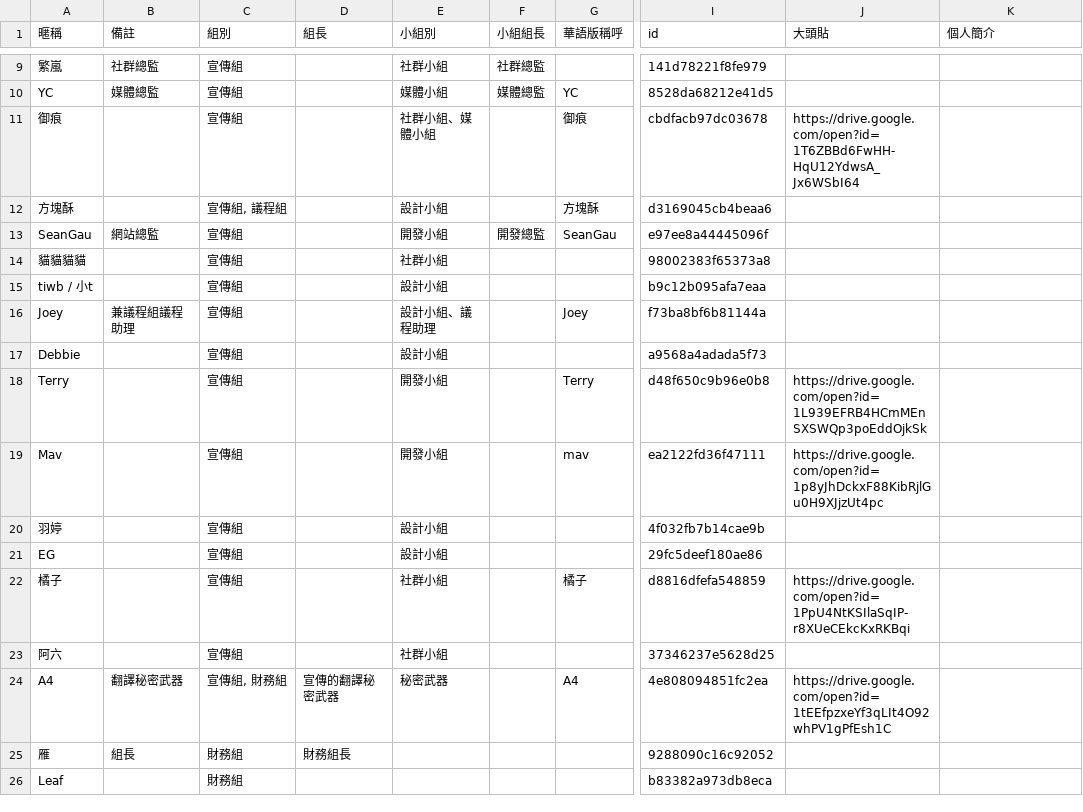
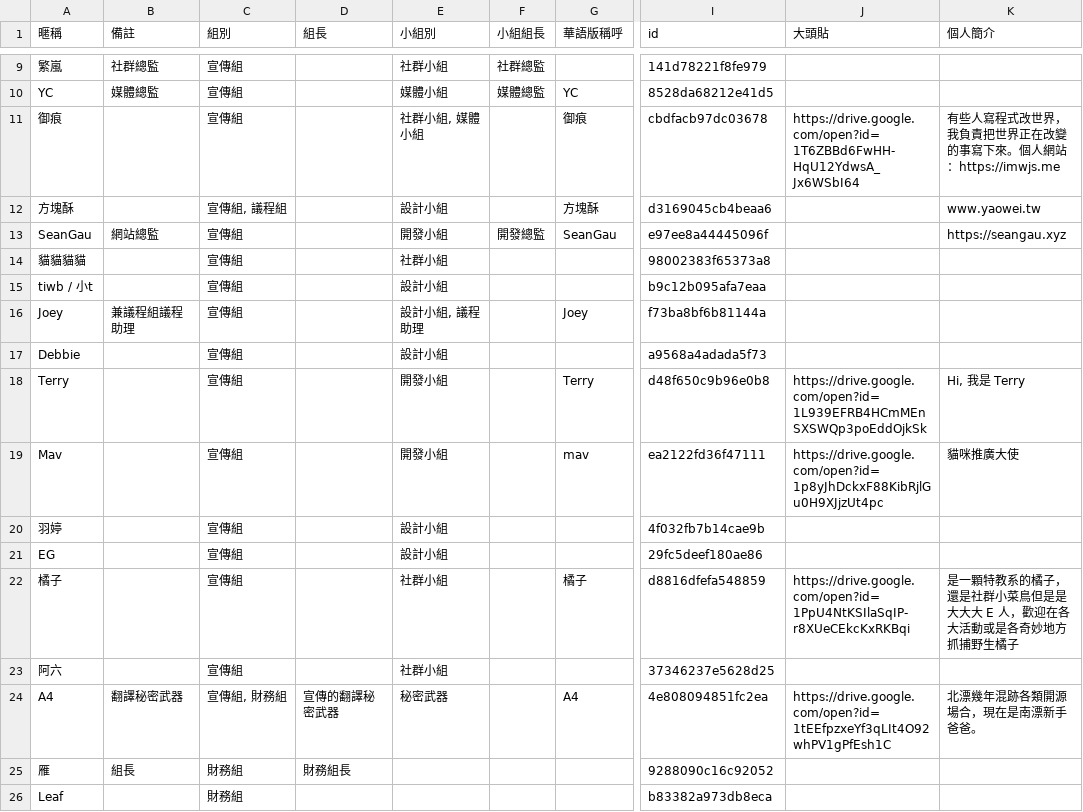
Before and after one commit to fanlan1210/summit2026, a CSV file: src/assets/staff.csv, drawn as a sheet; only a part is shown, gaps mark what is left out; the diff covers the shown part only; the diff names each change by its address in the sheet, - before the commit and + after, or states it on an @@ line.

Commit message:
chore: update staff.csv

```diff
--- a/src/assets/staff.csv
+++ b/src/assets/staff.csv
-E11 (小組別): 社群小組、媒體小組
+E11 (小組別): 社群小組, 媒體小組
-K11 (個人簡介): (empty)
+K11 (個人簡介): 有些人寫程式改世界，我負責把世界正在改變的事寫下來。個人網站：https://imwjs.me
-K12 (個人簡介): (empty)
+K12 (個人簡介): www.yaowei.tw
-K13 (個人簡介): (empty)
+K13 (個人簡介): https://seangau.xyz
-E16 (小組別): 設計小組、議程助理
+E16 (小組別): 設計小組, 議程助理
-K18 (個人簡介): (empty)
+K18 (個人簡介): Hi, 我是 Terry
-K19 (個人簡介): (empty)
+K19 (個人簡介): 貓咪推廣大使
-K22 (個人簡介): (empty)
+K22 (個人簡介): 是一顆特教系的橘子，還是社群小菜鳥但是是大大大 E 人，歡迎在各大活動或是各奇妙地方抓捕野生橘子
-K24 (個人簡介): (empty)
+K24 (個人簡介): 北漂幾年混跡各類開源場合，現在是南漂新手爸爸。
```
Also changed, not shown: 23 edited cells elsewhere in this file.
